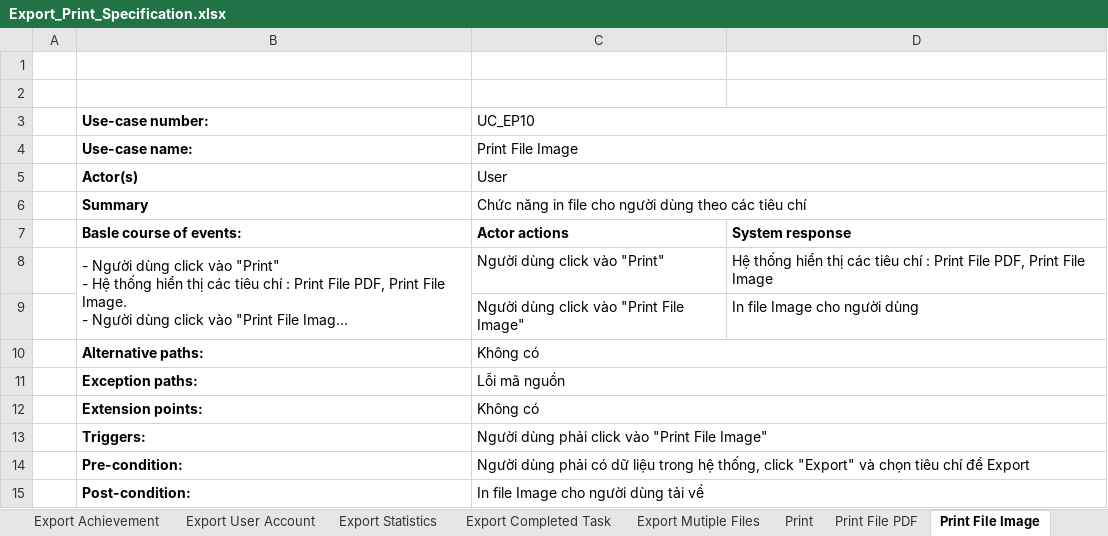
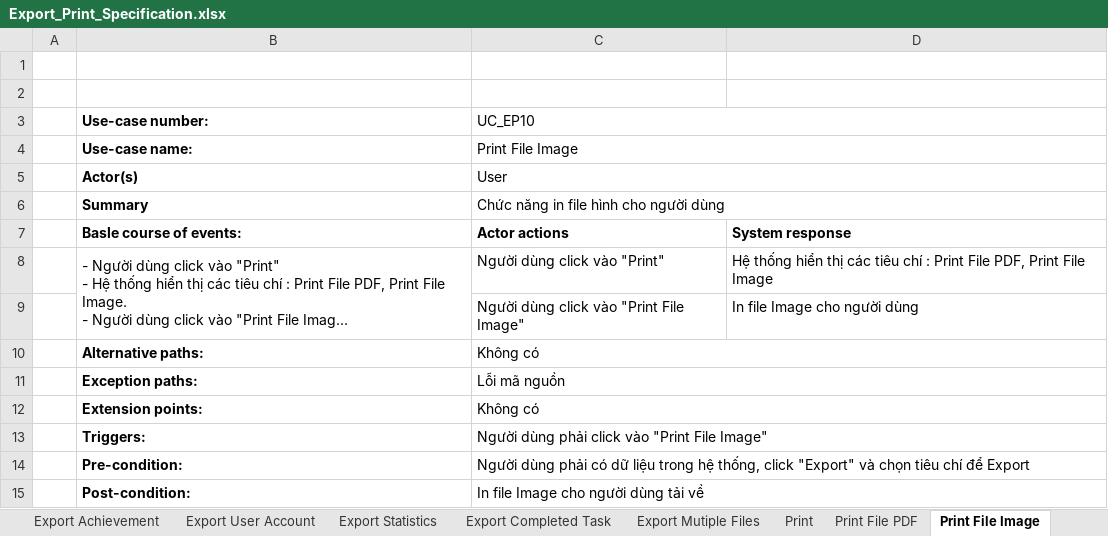
Before and after one commit to Merevoli-DatLuu/To-Do-App, an Excel workbook: ToDoApp-Doc/Document/Diagram/UseCase/Export_Print/Export_Print_Specification.xlsx, sheet Print File Image, drawn as a sheet; long unchanged cells end in …; values as stored, in another font and other column widths than the file's, no borders; the diff names each change by its address in the sheet, - before the commit and + after, or states it on an @@ line.

Commit message:
[Modified]: Export_Print_Specification.xlsx

```diff
--- a/ToDoApp-Doc/Document/Diagram/UseCase/Export_Print/Export_Print_Specification.xlsx (sheet Print File Image)
+++ b/ToDoApp-Doc/Document/Diagram/UseCase/Export_Print/Export_Print_Specification.xlsx (sheet Print File Image)
-C6 (UC_EP10): Chức năng in file cho người dùng theo các tiêu chí
+C6 (UC_EP10): Chức năng in file hình cho người dùng
```
Also changed, not shown: 2 other files.
